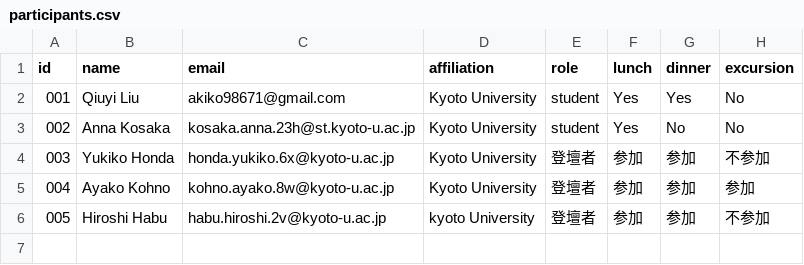
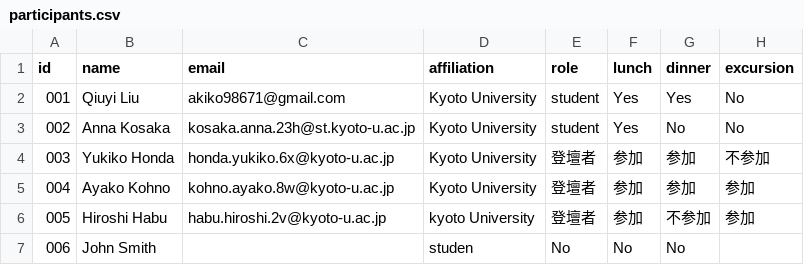
Before and after one commit to moriiaki/ispc-checkin, a CSV file: ispc-checkin/participants.csv, drawn as a sheet.

Commit message:
Update participants.csv

```diff
--- a/ispc-checkin/participants.csv
+++ b/ispc-checkin/participants.csv
@@ -5,2 +5,3 @@
 004,Ayako Kohno,kohno.ayako.8w@kyoto-u.ac.jp,Kyoto University,登壇者,参加,参加,参加
-005,Hiroshi Habu, habu.hiroshi.2v@kyoto-u.ac.jp,kyoto University,登壇者,参加,参加,不参加
+005,Hiroshi Habu, habu.hiroshi.2v@kyoto-u.ac.jp,kyoto University,登壇者,参加,不参加,参加
+006,John Smith,,studen,No,No,No
```
